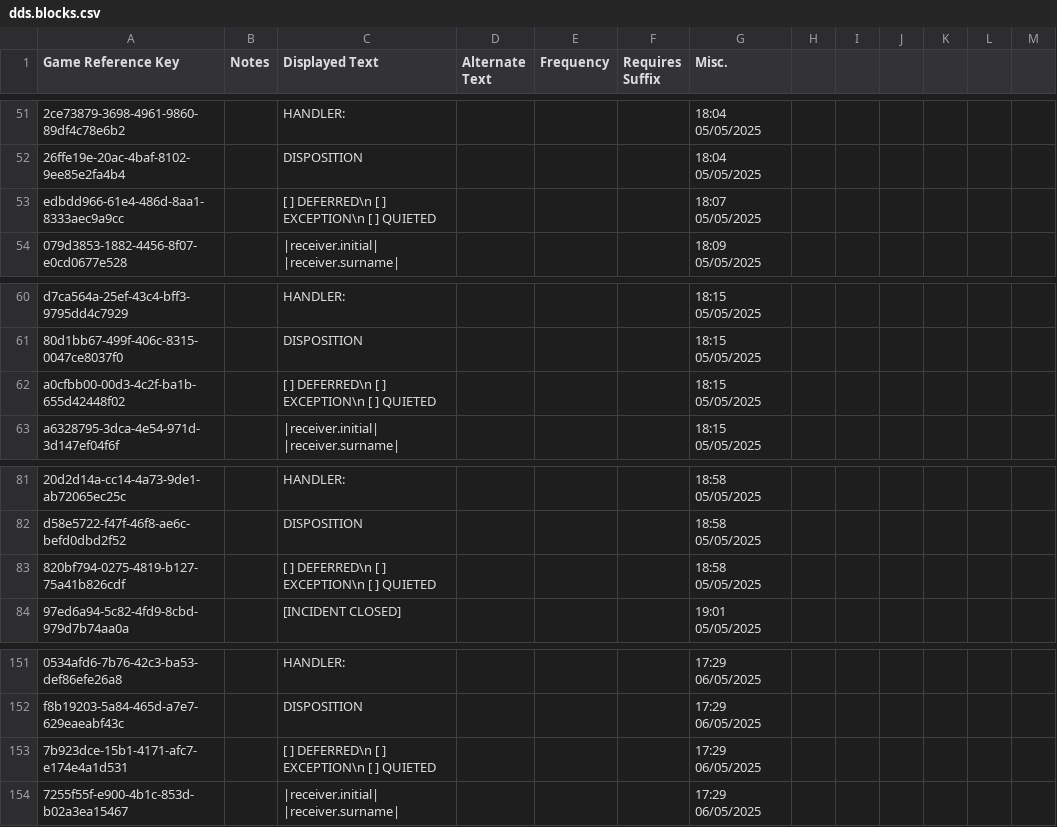
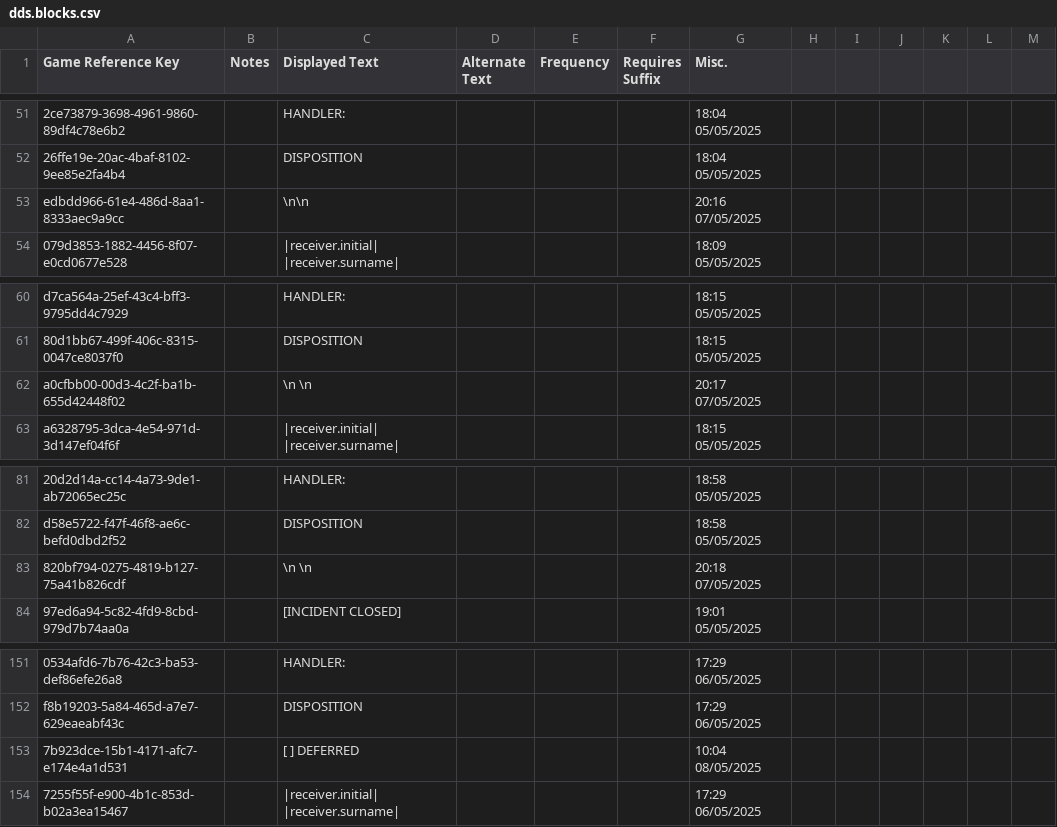
Before and after one commit to crispiboi/EquinoxHospitality, a CSV file: DDSContent/Strings/English/DDS/dds.blocks.csv, drawn as a sheet; only a part is shown, gaps mark what is left out; the diff covers the shown part only.

Commit message:
.4
fixed a bunch of block new line errors

```diff
--- a/DDSContent/Strings/English/DDS/dds.blocks.csv
+++ b/DDSContent/Strings/English/DDS/dds.blocks.csv
@@ -52,3 +52,3 @@
 "26ffe19e-20ac-4baf-8102-9ee85e2fa4b4","","DISPOSITION","",,"","18:04 05/05/2025"
-"edbdd966-61e4-486d-8aa1-8333aec9a9cc","","  [ ] DEFERRED\n  [ ] EXCEPTION\n  [ ] QUIETED","",,"","18:07 05/05/2025"
+"edbdd966-61e4-486d-8aa1-8333aec9a9cc","","  \n\n","",,"","20:16 07/05/2025"
 "079d3853-1882-4456-8f07-e0cd0677e528","","|receiver.initial| |receiver.surname|","",,"","18:09 05/05/2025"
@@ -61,3 +61,3 @@
 "80d1bb67-499f-406c-8315-0047ce8037f0","","DISPOSITION","",,"","18:15 05/05/2025"
-"a0cfbb00-00d3-4c2f-ba1b-655d42448f02","","  [ ] DEFERRED\n  [ ] EXCEPTION\n  [ ] QUIETED","",,"","18:15 05/05/2025"
+"a0cfbb00-00d3-4c2f-ba1b-655d42448f02","","  \n  \n  ","",,"","20:17 07/05/2025"
 "a6328795-3dca-4e54-971d-3d147ef04f6f","","|receiver.initial| |receiver.surname|","",,"","18:15 05/05/2025"
@@ -82,3 +82,3 @@
 "d58e5722-f47f-46f8-ae6c-befd0dbd2f52","","DISPOSITION","",,"","18:58 05/05/2025"
-"820bf794-0275-4819-b127-75a41b826cdf","","  [ ] DEFERRED\n  [ ] EXCEPTION\n  [ ] QUIETED","",,"","18:58 05/05/2025"
+"820bf794-0275-4819-b127-75a41b826cdf","","  \n \n  ","",,"","20:18 07/05/2025"
 "97ed6a94-5c82-4fd9-8cbd-979d7b74aa0a","","[INCIDENT CLOSED]","",,"","19:01 05/05/2025"
@@ -152,3 +152,3 @@
 "f8b19203-5a84-465d-a7e7-629eaeabf43c","","DISPOSITION","",,"","17:29 06/05/2025"
-"7b923dce-15b1-4171-afc7-e174e4a1d531","","  [ ] DEFERRED\n  [ ] EXCEPTION\n  [ ] QUIETED","",,"","17:29 06/05/2025"
+"7b923dce-15b1-4171-afc7-e174e4a1d531","","  [ ] DEFERRED","",,"","10:04 08/05/2025"
 "7255f55f-e900-4b1c-853d-b02a3ea15467","","|receiver.initial| |receiver.surname|","",,"","17:29 06/05/2025"
```
Also changed, not shown: 20 added rows and 6 edited cells elsewhere in this file, 40 other files.
